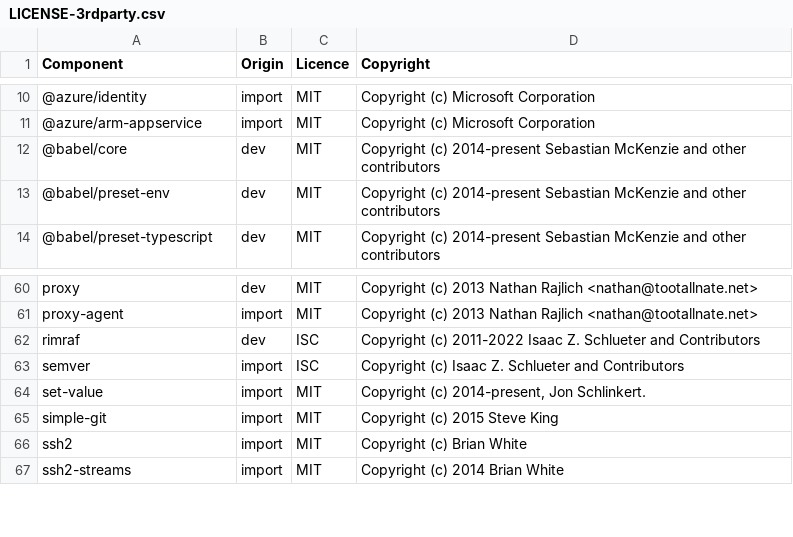
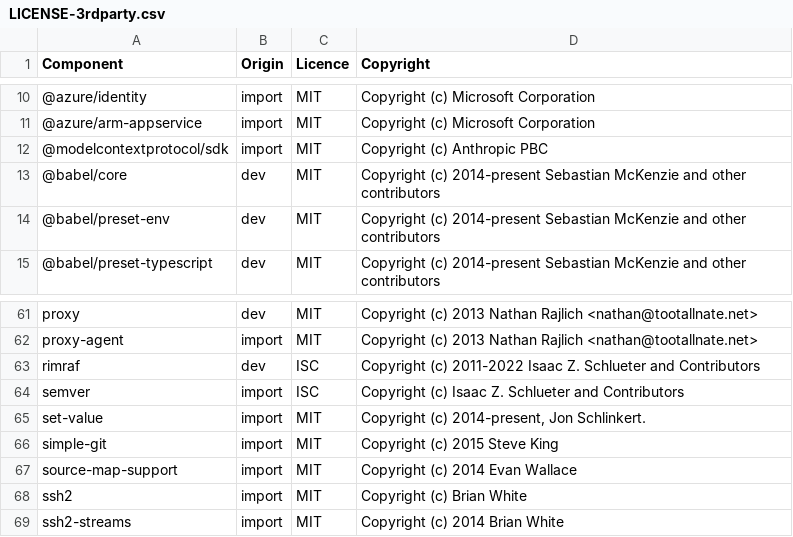
Before and after one commit to DataDog/datadog-ci, a CSV file: LICENSE-3rdparty.csv, drawn as a sheet; only a part is shown, gaps mark what is left out; the diff names each change by its address in the sheet, - before the commit and + after, or states it on an @@ line.

Commit message:
Add missing dependencies to LICENSE-3rdparty.csv
- Add @modelcontextprotocol/sdk (MIT license)
- Add source-map-support (MIT license)

Fixes CI license check failure.

```diff
--- a/LICENSE-3rdparty.csv
+++ b/LICENSE-3rdparty.csv
+row 12: @modelcontextprotocol/sdk | import | MIT | Copyright (c) Anthropic PBC
+row 67: source-map-support | import | MIT | Copyright (c) 2014 Evan Wallace
```
